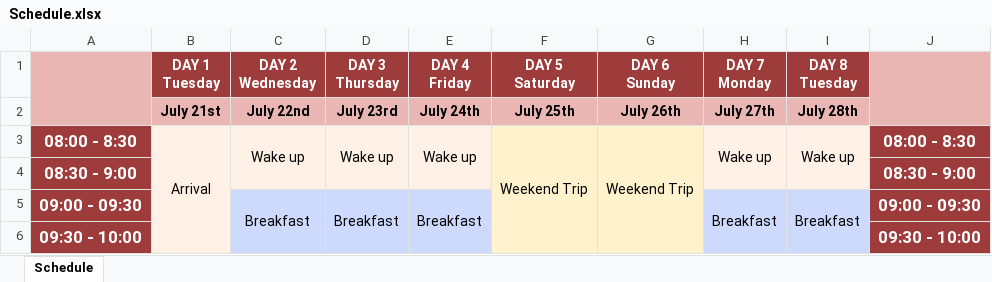
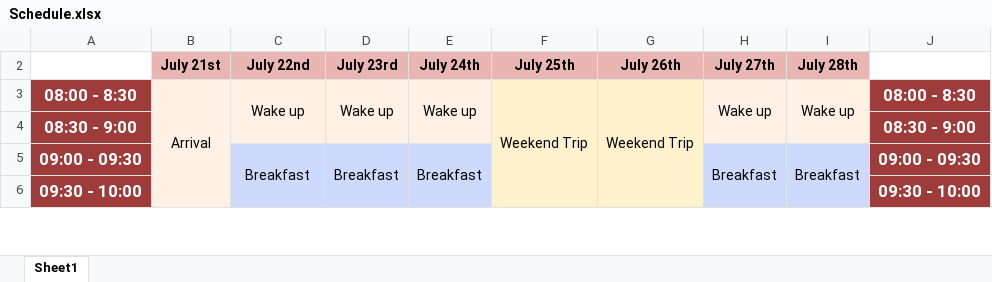
Before and after one commit to Klavrin/bestch-sm26, an Excel workbook: src/assets/Schedule.xlsx, sheet Sheet1, drawn as a sheet; only a part is shown; values as stored, in another font and other column widths than the file's, no borders; charts and pictures not drawn; ↵ is a line break in a cell; the diff names each change by its address in the sheet, - before the commit and + after, or states it on an @@ line.

Commit message:
added best_courses.svg and updates schedule and survival guide files

```diff
--- a/src/assets/Schedule.xlsx (sheet Sheet1)
+++ b/src/assets/Schedule.xlsx (sheet Sheet1)
-sheet tab: Schedule
+sheet tab: Sheet1
@@ row 1 hidden:  | DAY 1 ↵ Tuesday | DAY 2 ↵ Wednesday | DAY 3 ↵ Thursday | DAY 4 ↵ Friday | DAY 5 ↵ Saturday | DAY 6 ↵ Sunday | DAY 7 ↵ Monday | DAY 8 ↵ Tuesday @@
```
Also changed, not shown: 2 other files.
